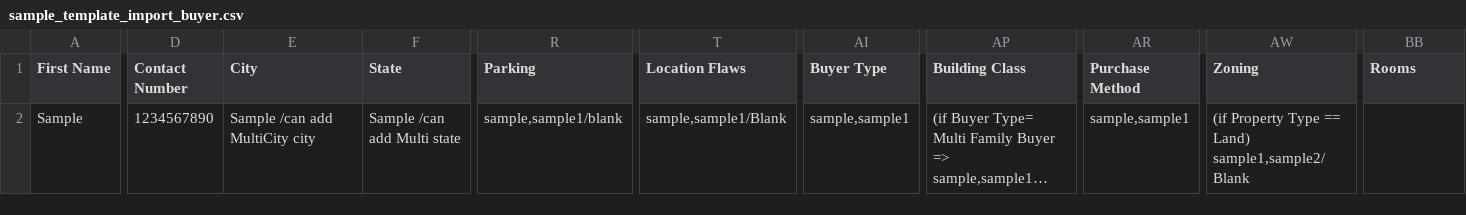
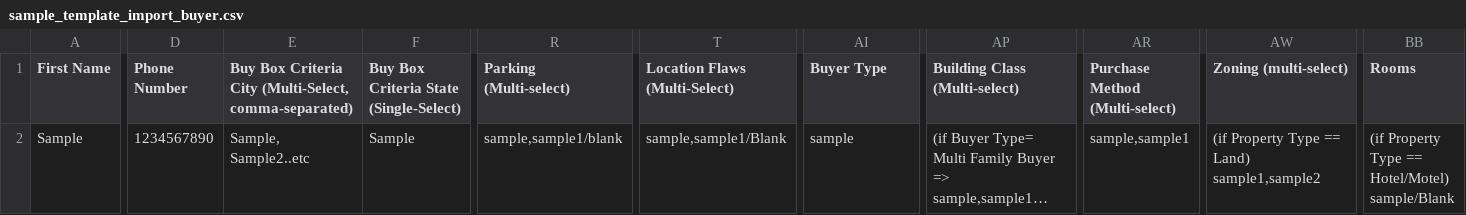
Before and after one commit to vikram0498/kyle, a CSV file: public/default/sample_template_import_buyer.csv, drawn as a sheet; only a part is shown, gaps mark what is left out; long unchanged cells end in …; the diff covers the shown part only; the diff names each change by its address in the sheet, - before the commit and + after, or states it on an @@ line.

Commit message:
working on super buyers

```diff
--- a/public/default/sample_template_import_buyer.csv
+++ b/public/default/sample_template_import_buyer.csv
-D1: Contact Number
+D1: Phone Number
-E1: City
+E1: Buy Box Criteria City (Multi-Select, comma-separated)
-F1: State
+F1: Buy Box Criteria State (Single-Select)
-R1: Parking
+R1: Parking (Multi-select)
-T1: Location Flaws
+T1: Location Flaws (Multi-Select)
-AP1: Building Class
+AP1: Building Class (Multi-select)
-AR1: Purchase Method
+AR1: Purchase Method (Multi-select)
-AW1: Zoning
+AW1: Zoning (multi-select)
-E2: Sample /can add MultiCity city
+E2: Sample, Sample2..etc
-F2: Sample /can add Multi state
+F2: Sample
-AI2 (Buyer Type): sample,sample1
+AI2 (Buyer Type): sample
-AW2 (Zoning (multi-select)): (if Property Type == Land) sample1,sample2/Blank
+AW2 (Zoning (multi-select)): (if Property Type == Land) sample1,sample2
-BB2 (Rooms): (empty)
+BB2 (Rooms): (if Property Type == Hotel/Motel) sample/Blank
```
Also changed, not shown: 3 edited cells elsewhere in this file, 4 other files.
